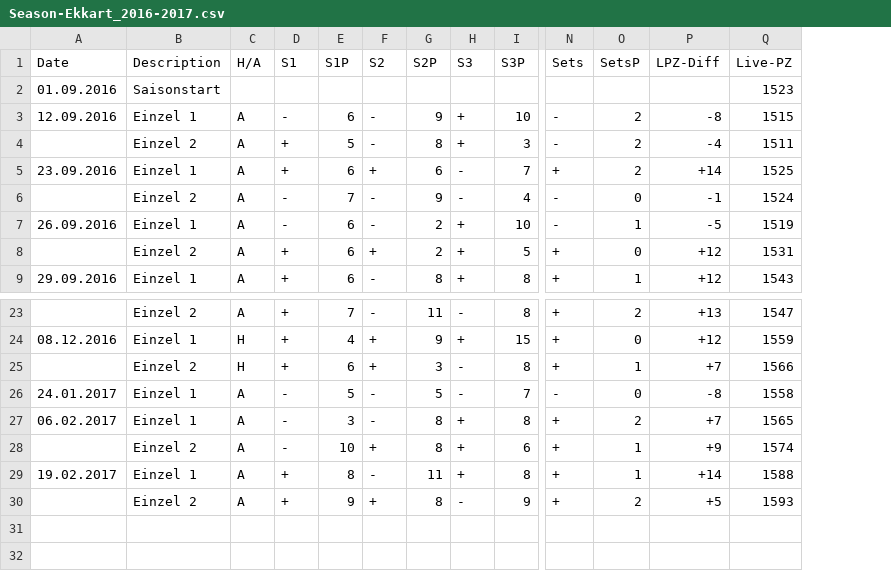
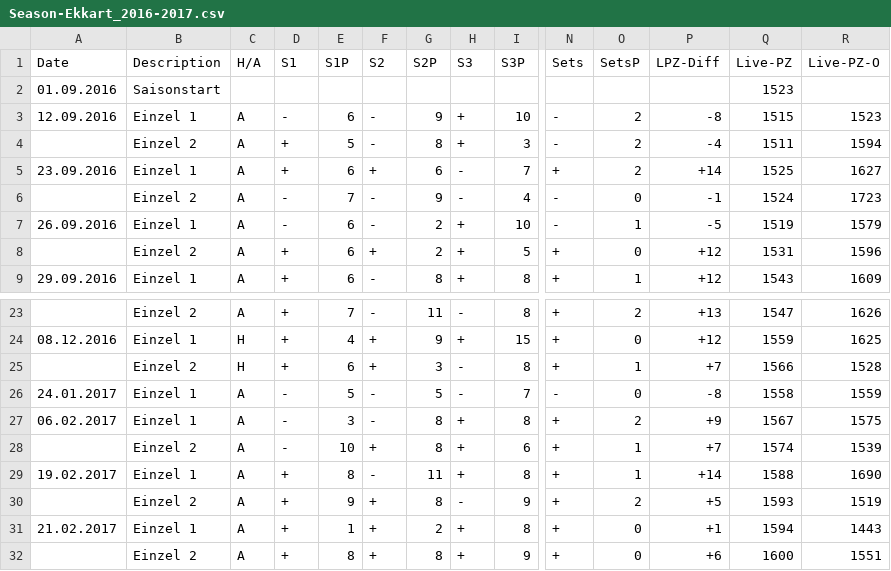
Before and after one commit to tt-schiri/statistics, a CSV file: Seasons/Season-Ekkart_2016-2017.csv, drawn as a sheet; only a part is shown, gaps mark what is left out; rows hold the shown columns only; the diff names each change by its address in the sheet, - before the commit and + after, or states it on an @@ line.

Commit message:
more data

```diff
--- a/Seasons/Season-Ekkart_2016-2017.csv
+++ b/Seasons/Season-Ekkart_2016-2017.csv
+column R (Live-PZ-O), rows 3-9: 1523 | 1594 | 1627 | 1723 | 1579 | 1596 | 1609; rows 23-30: 1626 | 1625 | 1528 | 1559 | 1575 | 1539 | 1690 | 1519
-P27 (LPZ-Diff): +7
+P27 (LPZ-Diff): +9
-Q27 (Live-PZ): 1565
+Q27 (Live-PZ): 1567
-P28 (LPZ-Diff): +9
+P28 (LPZ-Diff): +7
+row 31: 21.02.2017 | Einzel 1 | A | + | 1 | + | 2 | + | 8 | + | 0 | +1 | 1594 | 1443
+row 32:  | Einzel 2 | A | + | 8 | + | 8 | + | 9 | + | 0 | +6 | 1600 | 1551
```
Also changed, not shown: 3 other files.
